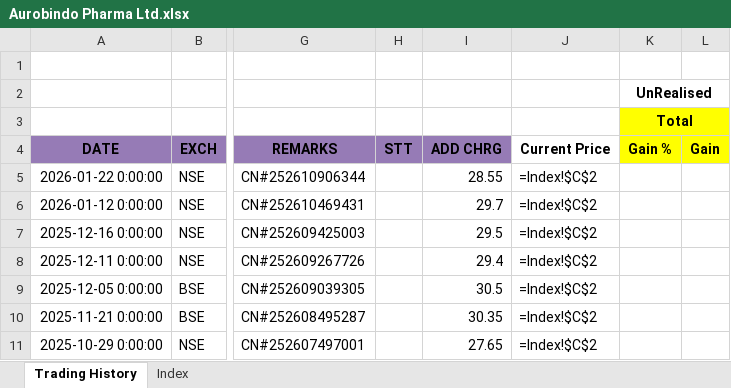
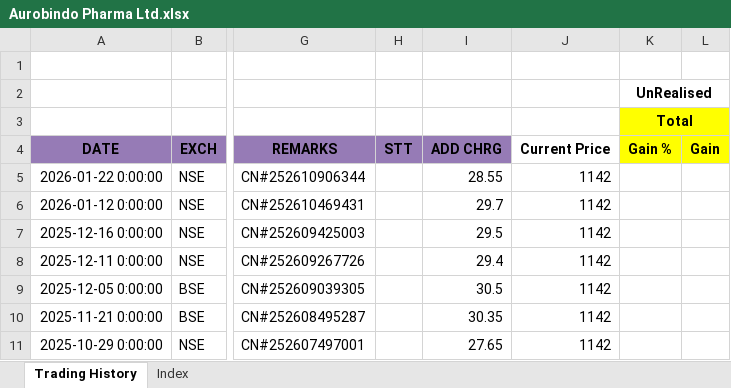
Before and after one commit to leninkumar-sv-office/pl-int, an Excel workbook: dumps/Stocks/Aurobindo Pharma Ltd.xlsx, sheet Trading History, drawn as a sheet; only a part is shown, gaps mark what is left out; values as stored, in another font and other column widths than the file's, no borders; formulas without a stored value are shown as written; conditional formats not drawn; the diff covers the shown part only; the diff names each change by its address in the sheet, - before the commit and + after, or states it on an @@ line.

```diff
--- a/dumps/Stocks/Aurobindo Pharma Ltd.xlsx (sheet Trading History)
+++ b/dumps/Stocks/Aurobindo Pharma Ltd.xlsx (sheet Trading History)
-J5:J11: =Index!$C$2
+J5:J11: 1142
```
Also changed, not shown: 7 added rows, 10 removed rows, 625 edited cells and cell formats elsewhere in this sheet, sheet Index, dumps/Stocks/ABB India Ltd.xlsx, dumps/Stocks/Afcons Infrastructure Ltd.xlsx, 32 other files.
